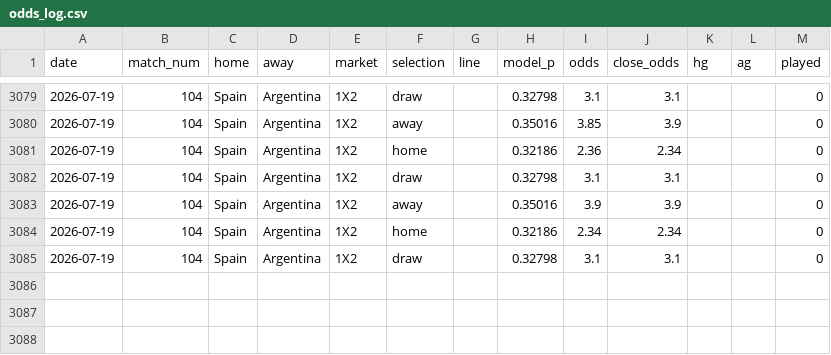
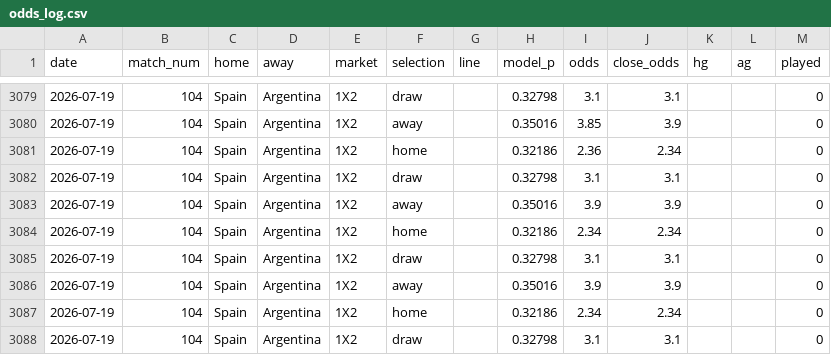
Before and after one commit to c49037027-svg/football, a CSV file: data/odds_log.csv, drawn as a sheet; only a part is shown, gaps mark what is left out; the diff names each change by its address in the sheet, - before the commit and + after, or states it on an @@ line.

```diff
--- a/data/odds_log.csv
+++ b/data/odds_log.csv
+row 3086: 2026-07-19 | 104 | Spain | Argentina | 1X2 | away |  | 0.35016 | 3.9 | 3.9 |  |  | 0
+row 3087: 2026-07-19 | 104 | Spain | Argentina | 1X2 | home |  | 0.32186 | 2.34 | 2.34 |  |  | 0
+row 3088: 2026-07-19 | 104 | Spain | Argentina | 1X2 | draw |  | 0.32798 | 3.1 | 3.1 |  |  | 0
```
